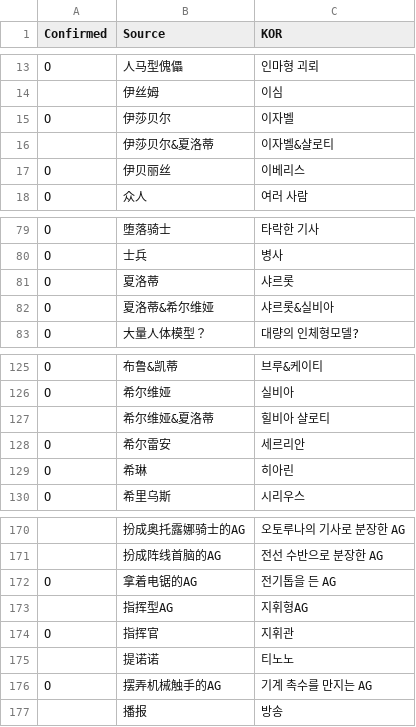
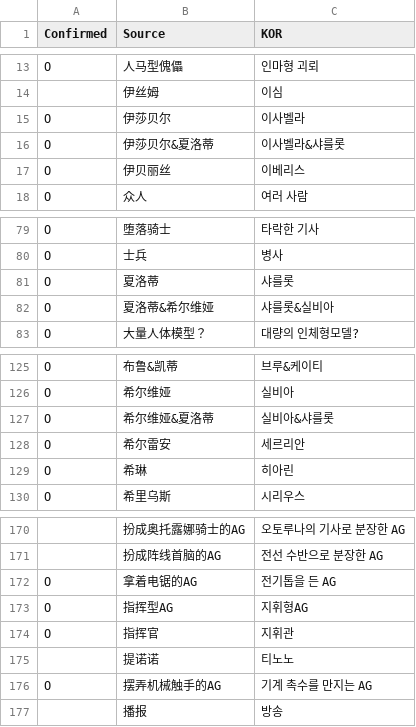
Before and after one commit to re4ever/AG_Translate, a CSV file: PlotCharSheet.csv, drawn as a sheet; only a part is shown, gaps mark what is left out; the diff names each change by its address in the sheet, - before the commit and + after, or states it on an @@ line.

```diff
--- a/PlotCharSheet.csv
+++ b/PlotCharSheet.csv
-C15 (KOR): 이자벨
+C15 (KOR): 이사벨라
-A16 (Confirmed): (empty)
+A16 (Confirmed): O
-C16 (KOR): 이자벨&샬로티
+C16 (KOR): 이사벨라&샤를롯
-C81 (KOR): 샤르롯
+C81 (KOR): 샤를롯
-C82 (KOR): 샤르롯&실비아
+C82 (KOR): 샤를롯&실비아
-A127 (Confirmed): (empty)
+A127 (Confirmed): O
-C127 (KOR): 힐비아 샬로티
+C127 (KOR): 실비아&샤를롯
-A173 (Confirmed): (empty)
+A173 (Confirmed): O
```
Also changed, not shown: 16 other files.
